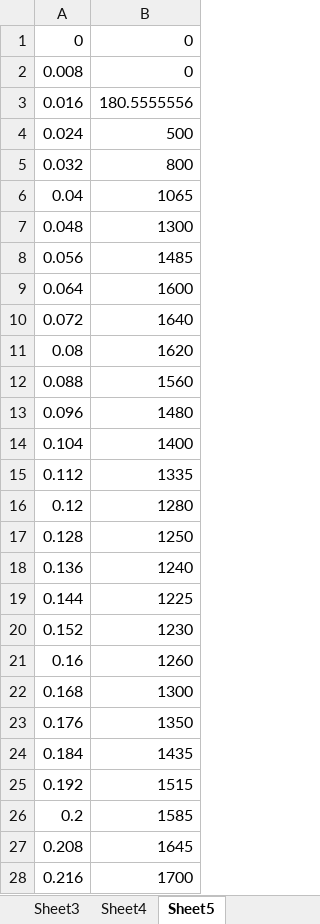
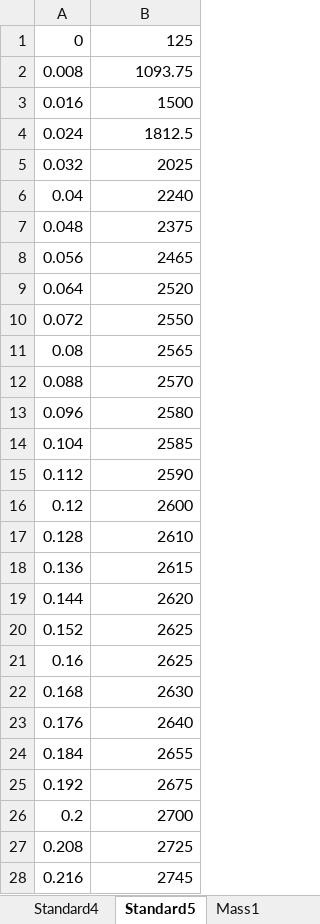
Before and after one commit to blah151/RobotPhysics, an Excel workbook: 3 Wheel Robot Encoder Rotational Velocity Test Data.xlsx, sheet Standard5, drawn as a sheet; only a part is shown; values as stored, in another font and other column widths than the file's, no borders; the diff covers the shown part only; the diff names each change by its address in the sheet, - before the commit and + after, or states it on an @@ line.

```diff
--- a/3 Wheel Robot Encoder Rotational Velocity Test Data.xlsx (sheet Standard5)
+++ b/3 Wheel Robot Encoder Rotational Velocity Test Data.xlsx (sheet Standard5)
-sheet tab: Sheet4
+sheet tab: Standard4
-sheet tab: Sheet5
+sheet tab: Standard5
+sheet tab: Mass1
-B1: 0
+B1: 125
-B2: 0
+B2: 1093.75
-B3: 180.5555556
+B3: 1500
-B4: 500
+B4: 1812.5
-B5: 800
+B5: 2025
-B6: 1065
+B6: 2240
-B7: 1300
+B7: 2375
-B8: 1485
+B8: 2465
-B9: 1600
+B9: 2520
-B10: 1640
+B10: 2550
-B11: 1620
+B11: 2565
-B12: 1560
+B12: 2570
-B13: 1480
+B13: 2580
-B14: 1400
+B14: 2585
-B15: 1335
+B15: 2590
-B16: 1280
+B16: 2600
-B17: 1250
+B17: 2610
-B18: 1240
+B18: 2615
-B19: 1225
+B19: 2620
-B20: 1230
+B20: 2625
-B21: 1260
+B21: 2625
-B22: 1300
+B22: 2630
-B23: 1350
+B23: 2640
-B24: 1435
+B24: 2655
-B25: 1515
+B25: 2675
-B26: 1585
+B26: 2700
-B27: 1645
+B27: 2725
-B28: 1700
+B28: 2745
```
Also changed, not shown: 218 edited cells elsewhere in this sheet, sheet Standard1, sheet Standard3, sheet Standard4, sheet Standard2, other sheet tabs, 1 other file.
